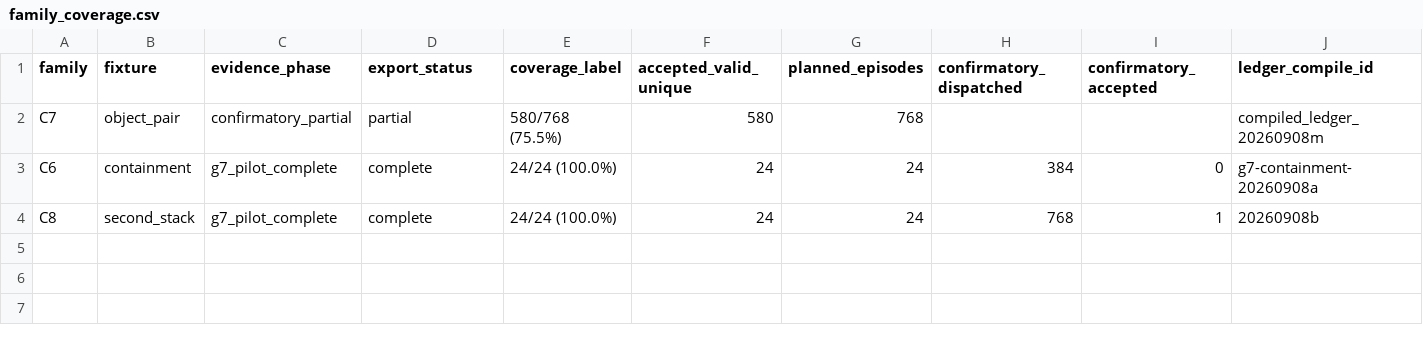
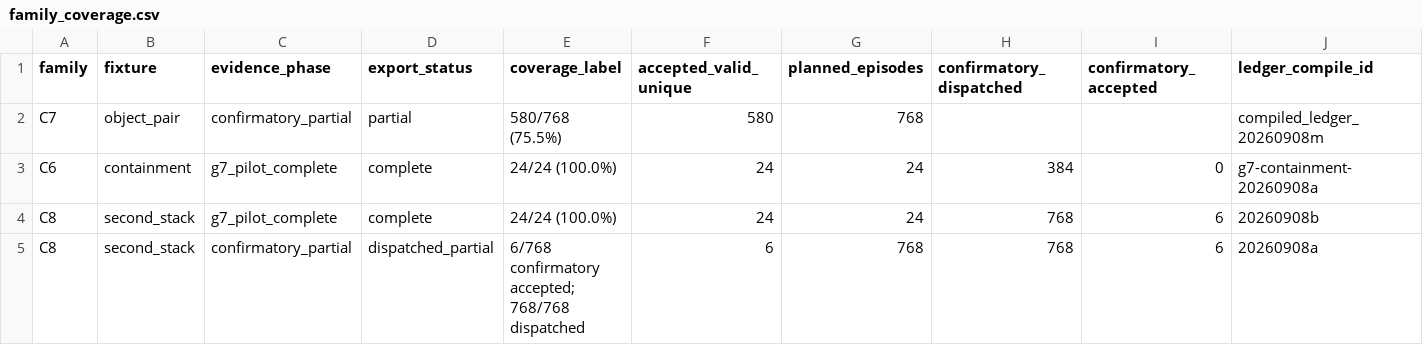
Before and after one commit to adeeb10abbas/steerable, a CSV file: artifacts/online_correction_v4/results/registered/20260908/tables/family_coverage.csv, drawn as a sheet.

```diff
--- a/artifacts/online_correction_v4/results/registered/20260908/tables/family_coverage.csv
+++ b/artifacts/online_correction_v4/results/registered/20260908/tables/family_coverage.csv
@@ -3,2 +3,3 @@ C7,object_pair,confirmatory_partial,partial,580/768 (75.5%),580,768,,,compiled_l
 C6,containment,g7_pilot_complete,complete,24/24 (100.0%),24,24,384,0,g7-containment-20260908a
-C8,second_stack,g7_pilot_complete,complete,24/24 (100.0%),24,24,768,1,20260908b
+C8,second_stack,g7_pilot_complete,complete,24/24 (100.0%),24,24,768,6,20260908b
+C8,second_stack,confirmatory_partial,dispatched_partial,6/768 confirmatory accepted; 768/768 dispatched,6,768,768,6,20260908a
```
Also changed, not shown: artifacts/online_correction_v4/results/registered/20260908/tables/scope_summary.csv, 29 other files.
